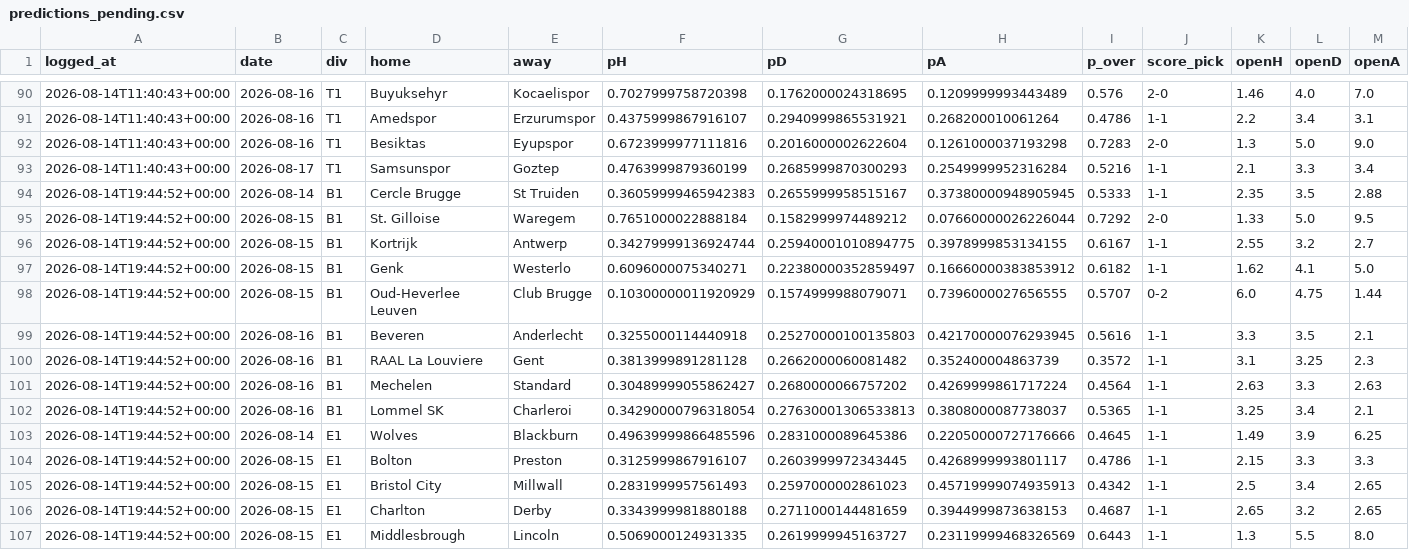
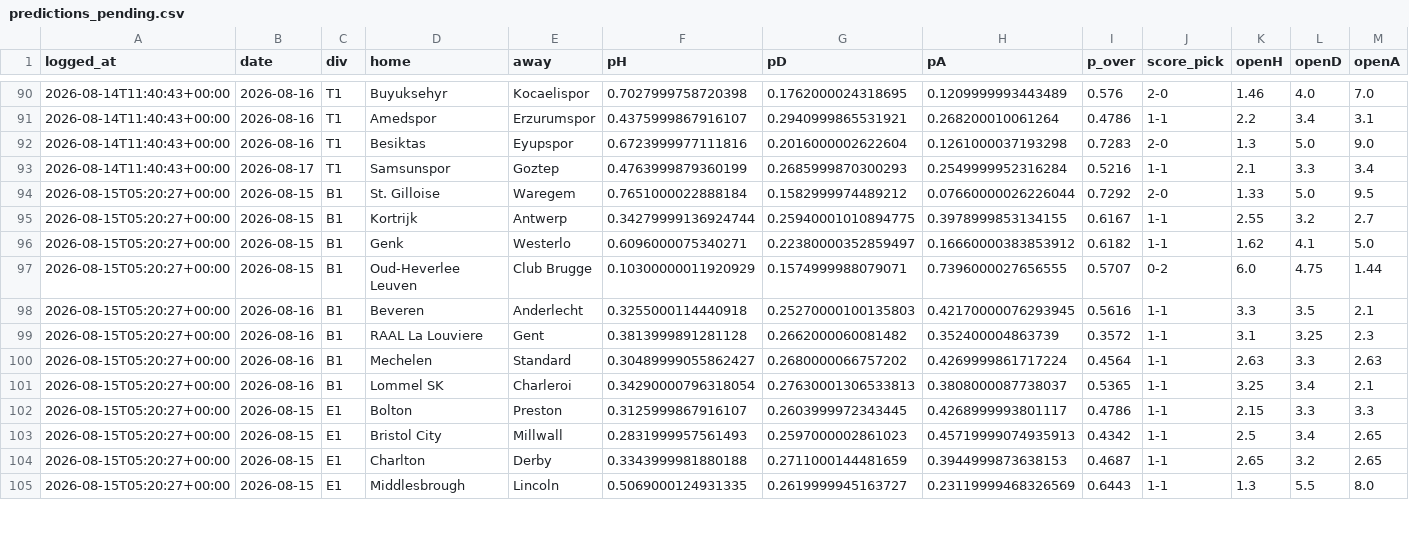
Before and after one commit to KiraTade19/astropitch, a CSV file: predictions_pending.csv, drawn as a sheet; only a part is shown, gaps mark what is left out; removed rows and columns are numbered as before the commit, all else as after; rows hold the shown columns only; the diff covers the shown part only; the diff names each change by its address in the sheet, - before the commit and + after, or states it on an @@ line.

Commit message:
Automated: refresh results, grade predictions, rebuild site [skip ci]

```diff
--- a/predictions_pending.csv
+++ b/predictions_pending.csv
-row 94: 2026-08-14T19:44:52+00:00 | 2026-08-14 | B1 | Cercle Brugge | St Truiden | 0.36059999465942383 | 0.2655999958515167 | 0.37380000948905945 | 0.5333 | 1-1 | 2.35 | 3.5 | 2.88
-A94:A101 (logged_at): 2026-08-14T19:44:52+00:00
+A94:A101 (logged_at): 2026-08-15T05:20:27+00:00
-row 103: 2026-08-14T19:44:52+00:00 | 2026-08-14 | E1 | Wolves | Blackburn | 0.49639999866485596 | 0.2831000089645386 | 0.22050000727176666 | 0.4645 | 1-1 | 1.49 | 3.9 | 6.25
-A102:A105 (logged_at): 2026-08-14T19:44:52+00:00
+A102:A105 (logged_at): 2026-08-15T05:20:27+00:00
```
Also changed, not shown: 3 removed rows and 36 edited cells elsewhere in this file, track_record_live.csv, 4 other files.
